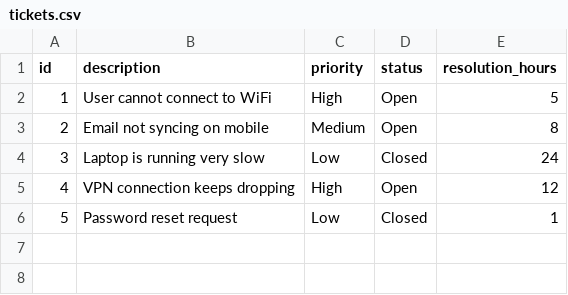
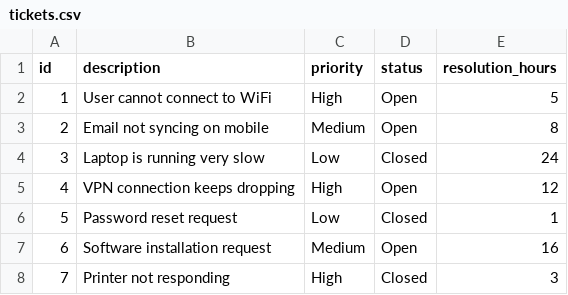
Before and after one commit to Rollo26/IT-Ticket-Automation, a CSV file: data/tickets.csv, drawn as a sheet; the diff names each change by its address in the sheet, - before the commit and + after, or states it on an @@ line.

Commit message:
Add resolution time data and fix analysis

```diff
--- a/data/tickets.csv
+++ b/data/tickets.csv
+row 7: 6 | Software installation request | Medium | Open | 16
+row 8: 7 | Printer not responding | High | Closed | 3
```
